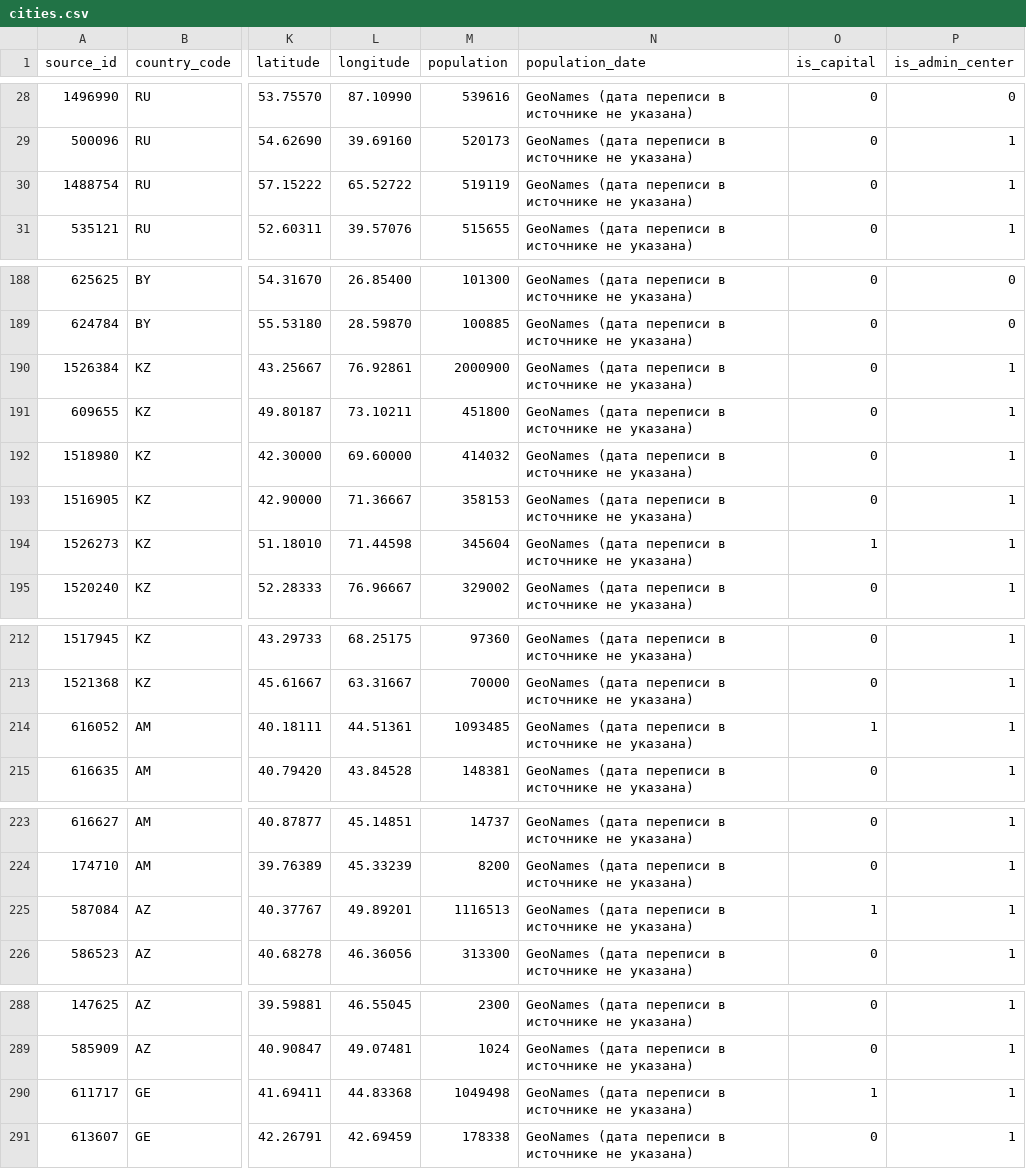
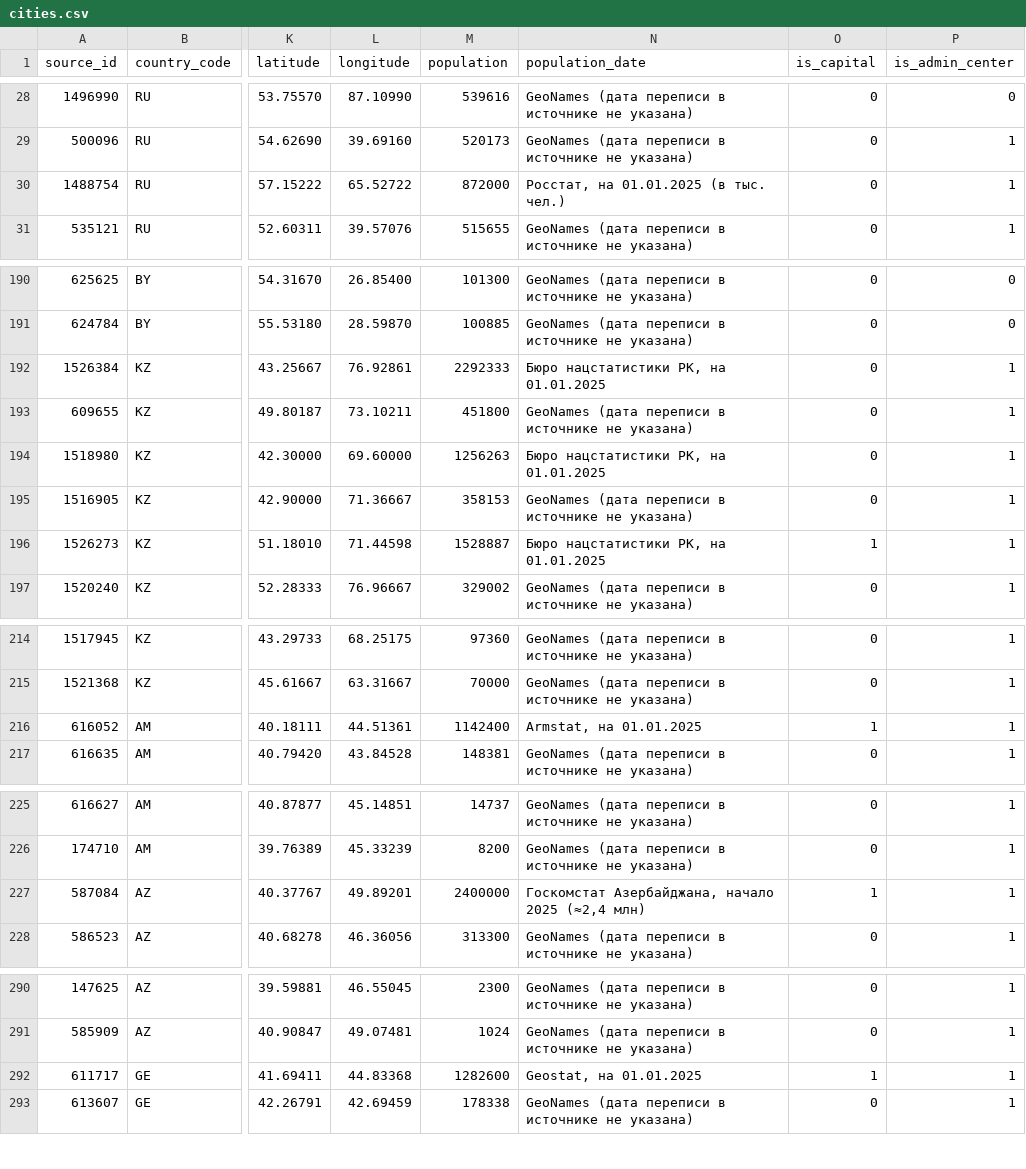
Before and after one commit to skan5050/art, a CSV file: geo/data/cities.csv, drawn as a sheet; only a part is shown, gaps mark what is left out; addresses are those after the commit; the diff covers the shown part only; the diff names each change by its address in the sheet, - before the commit and + after, or states it on an @@ line.

```diff
--- a/geo/data/cities.csv
+++ b/geo/data/cities.csv
-M30 (population): 519119
+M30 (population): 872000
-N30 (population_date): GeoNames (дата переписи в источнике не указана)
+N30 (population_date): Росстат, на 01.01.2025 (в тыс. чел.)
-M192 (population): 2000900
+M192 (population): 2292333
-N192 (population_date): GeoNames (дата переписи в источнике не указана)
+N192 (population_date): Бюро нацстатистики РК, на 01.01.2025
-M194 (population): 414032
+M194 (population): 1256263
-N194 (population_date): GeoNames (дата переписи в источнике не указана)
+N194 (population_date): Бюро нацстатистики РК, на 01.01.2025
-M196 (population): 345604
+M196 (population): 1528887
-N196 (population_date): GeoNames (дата переписи в источнике не указана)
+N196 (population_date): Бюро нацстатистики РК, на 01.01.2025
-M216 (population): 1093485
+M216 (population): 1142400
-N216 (population_date): GeoNames (дата переписи в источнике не указана)
+N216 (population_date): Armstat, на 01.01.2025
-M227 (population): 1116513
+M227 (population): 2400000
-N227 (population_date): GeoNames (дата переписи в источнике не указана)
+N227 (population_date): Госкомстат Азербайджана, начало 2025 (≈2,4 млн)
-M292 (population): 1049498
+M292 (population): 1282600
-N292 (population_date): GeoNames (дата переписи в источнике не указана)
+N292 (population_date): Geostat, на 01.01.2025
```
Also changed, not shown: 2 added rows and 42 edited cells elsewhere in this file, 12 other files.
